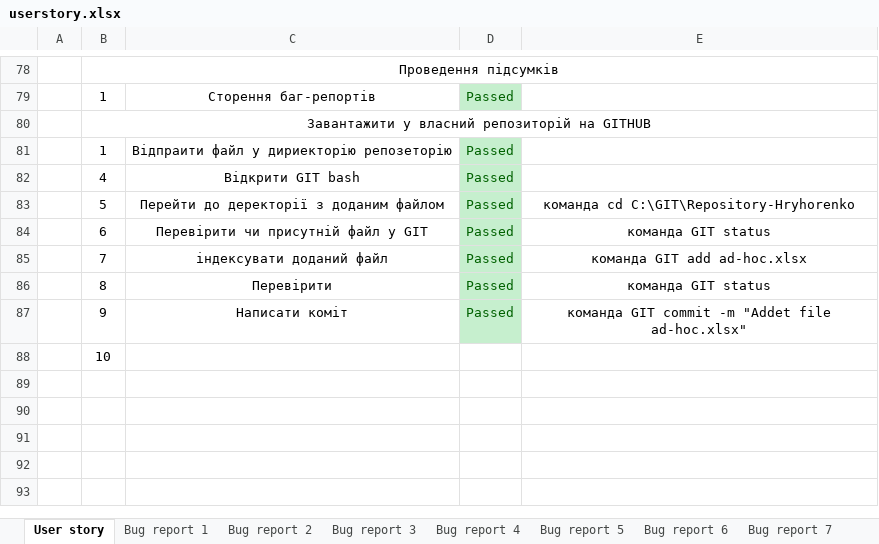
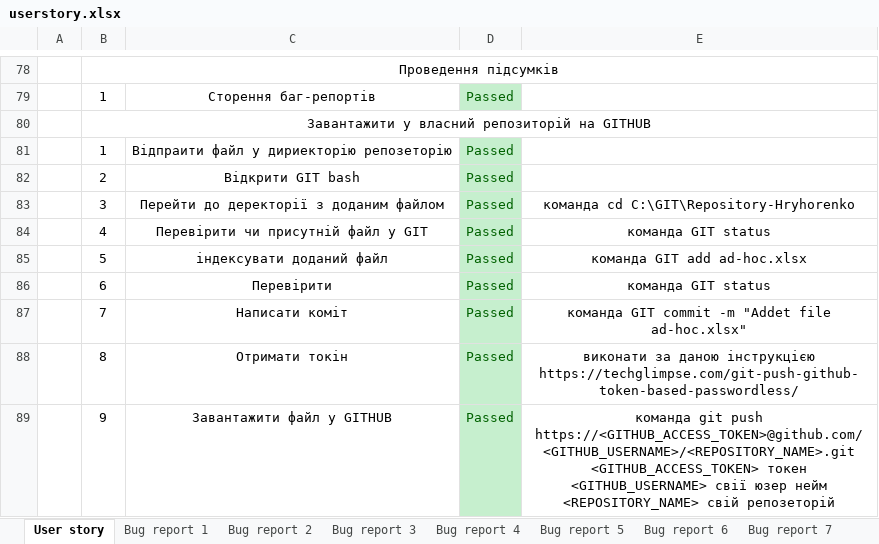
Before and after one commit to NagelZieher/Repository-Hryhorenko, an Excel workbook: userstory.xlsx, sheet User story, drawn as a sheet; only a part is shown, gaps mark what is left out; values as stored, in another font and other column widths than the file's, no borders; removed rows and columns are numbered as before the commit, all else as after; the diff names each change by its address in the sheet, - before the commit and + after, or states it on an @@ line.

```diff
--- a/userstory.xlsx (sheet User story)
+++ b/userstory.xlsx (sheet User story)
-B82: 4
+B82: 2
-B83: 5
+B83: 3
-B84: 6
+B84: 4
-B85: 7
+B85: 5
-B86: 8
+B86: 6
-B87: 9
+B87: 7
-row 88:  | 10
+row 88:  | 8 | Отримати токін | Passed | виконати за даною інструкцією https://techglimpse.com/git-push-github-token-based-passwordless/
+row 89:  | 9 | Завантажити файл у GITHUB | Passed | команда git push https://<GITHUB_ACCESS_TOKEN>@github.com/<GITHUB_USERNAME>/<REPOSITORY_NAME>.git <GITHUB_ACCESS_TOKEN> токен <GITHUB_USERNAME> свії юзер нейм <REPOSITORY_NAME> свій репозеторій
```
Also changed, not shown: other sheet tabs, charts or pictures.
